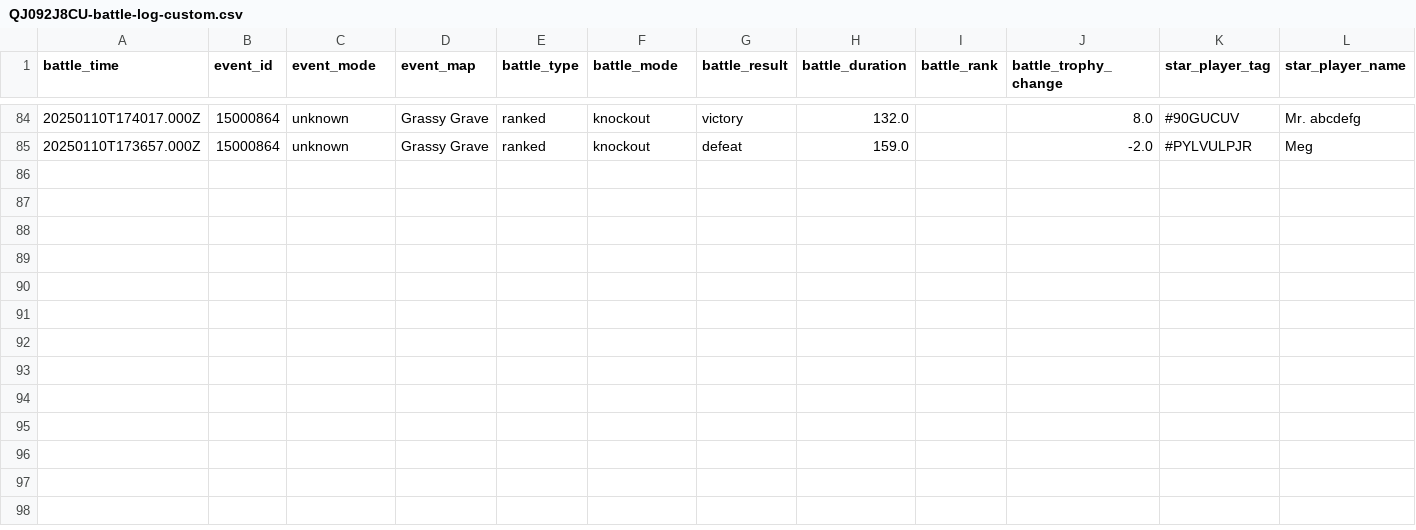
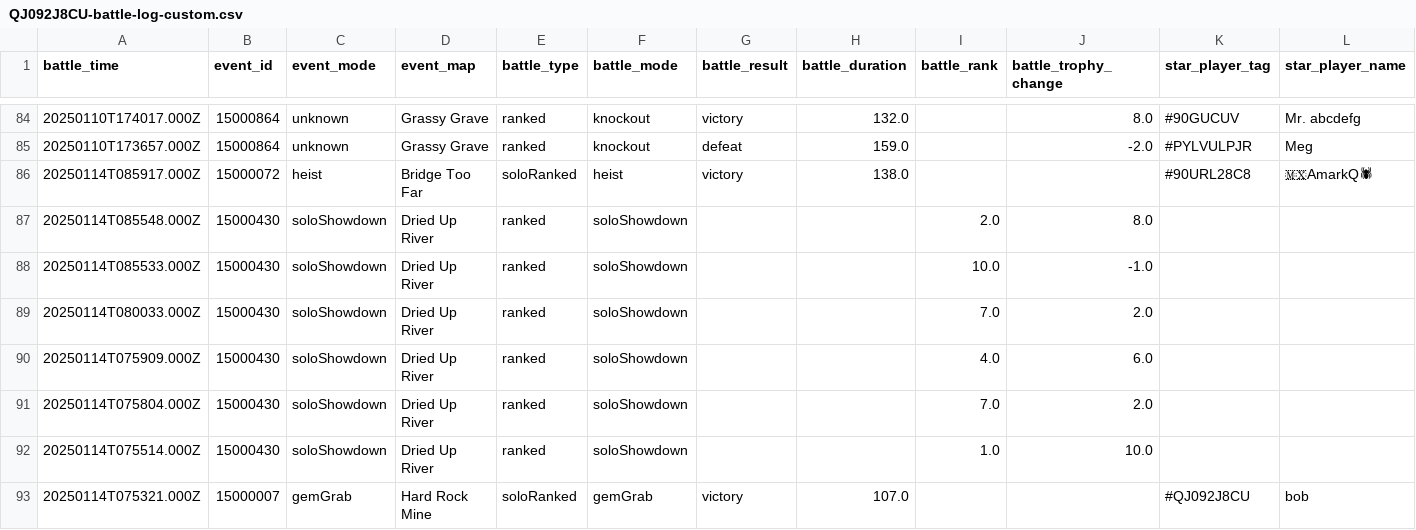
Before and after one commit to connorli18/brawl-stats, a CSV file: created-logs-per-player/QJ092J8CU-battle-log-custom.csv, drawn as a sheet; only a part is shown, gaps mark what is left out; rows hold the shown columns only; the diff names each change by its address in the sheet, - before the commit and + after, or states it on an @@ line.

```diff
--- a/created-logs-per-player/QJ092J8CU-battle-log-custom.csv
+++ b/created-logs-per-player/QJ092J8CU-battle-log-custom.csv
+row 86: 20250114T085917.000Z | 15000072 | heist | Bridge Too Far | soloRanked | heist | victory | 138.0 |  |  | #90URL28C8 | 🇲🇽AmarkQ🕷
+row 87: 20250114T085548.000Z | 15000430 | soloShowdown | Dried Up River | ranked | soloShowdown |  |  | 2.0 | 8.0
+row 88: 20250114T085533.000Z | 15000430 | soloShowdown | Dried Up River | ranked | soloShowdown |  |  | 10.0 | -1.0
+row 89: 20250114T080033.000Z | 15000430 | soloShowdown | Dried Up River | ranked | soloShowdown |  |  | 7.0 | 2.0
+row 90: 20250114T075909.000Z | 15000430 | soloShowdown | Dried Up River | ranked | soloShowdown |  |  | 4.0 | 6.0
+row 91: 20250114T075804.000Z | 15000430 | soloShowdown | Dried Up River | ranked | soloShowdown |  |  | 7.0 | 2.0
+row 92: 20250114T075514.000Z | 15000430 | soloShowdown | Dried Up River | ranked | soloShowdown |  |  | 1.0 | 10.0
+row 93: 20250114T075321.000Z | 15000007 | gemGrab | Hard Rock Mine | soloRanked | gemGrab | victory | 107.0 |  |  | #QJ092J8CU | bob
```
Also changed, not shown: created-logs-per-player/2898CGQUU-battle-log-custom.csv, created-logs-per-player/2LV0PLP8G-battle-log-custom.csv, 25 other files.
